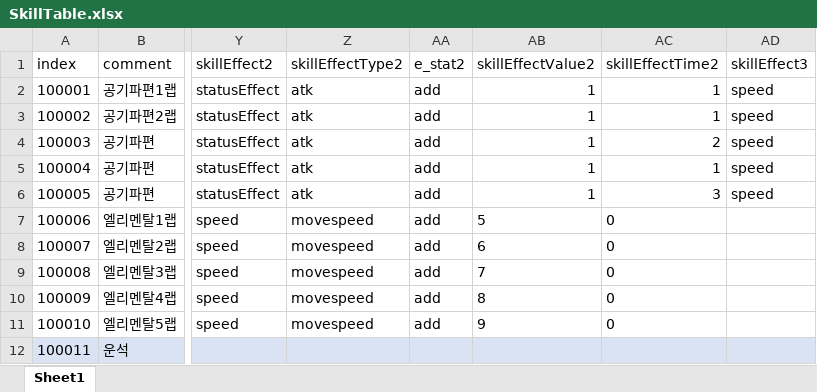
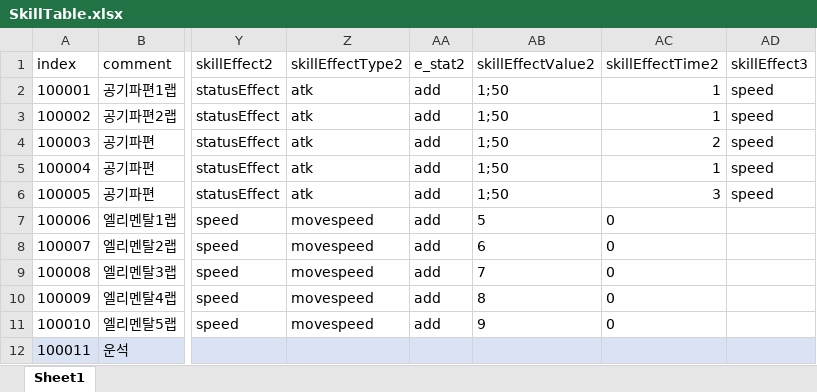
Before and after one commit to kwd465/Unknown, an Excel workbook: Unknown_Platypus/Table/SkillTable.xlsx, sheet Sheet1, drawn as a sheet; only a part is shown, gaps mark what is left out; values as stored, in another font and other column widths than the file's, no borders; charts and pictures not drawn; the diff names each change by its address in the sheet, - before the commit and + after, or states it on an @@ line.

```diff
--- a/Unknown_Platypus/Table/SkillTable.xlsx (sheet Sheet1)
+++ b/Unknown_Platypus/Table/SkillTable.xlsx (sheet Sheet1)
-AB2:AB6 (skillEffectValue2): 1
+AB2:AB6 (skillEffectValue2): 1;50
```
Also changed, not shown: 7 other files.
